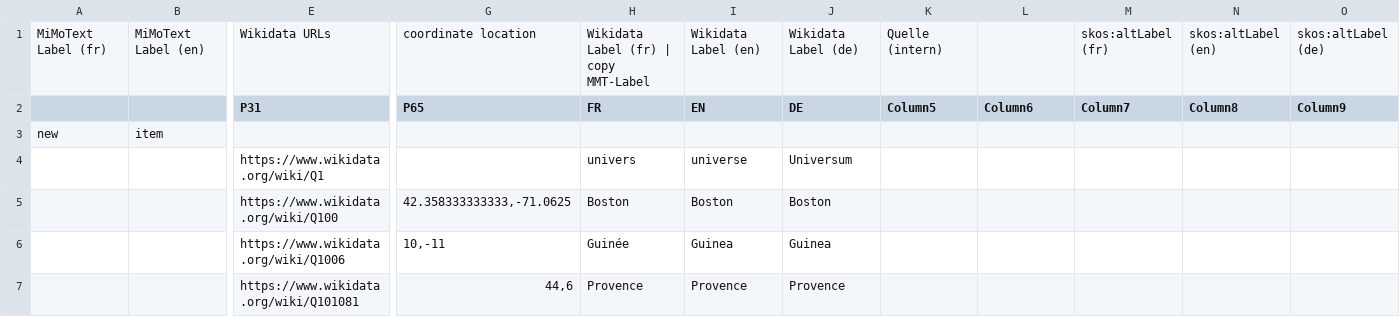
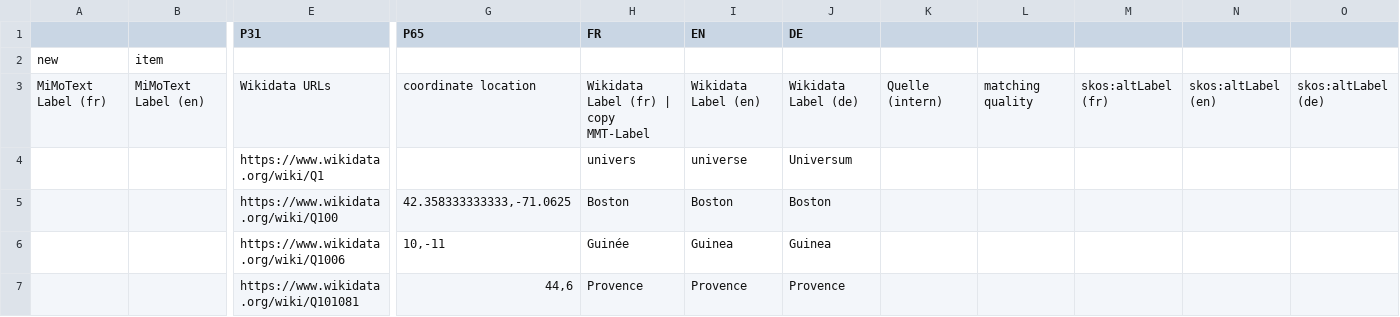
Before and after one commit to MiMoText/vocabularies, a TSV file: Raumvokabular.tsv, drawn as a sheet; only a part is shown, gaps mark what is left out; removed rows and columns are numbered as before the commit, all else as after; rows hold the shown columns only; the diff names each change by its address in the sheet, - before the commit and + after, or states it on an @@ line.

Commit message:
corrected header

```diff
--- a/Raumvokabular.tsv
+++ b/Raumvokabular.tsv
-row 1: MiMoText Label (fr) | MiMoText Label (en) | Wikidata URLs | coordinate location | Wikidata Label (fr) | copy MMT-Label | Wikidata Label (en) | Wikidata Label (de) | Quelle (intern) |  | skos:altLabel (fr) | skos:altLabel (en) | skos:altLabel (de)
-K1: Column5
+K1: (empty)
-L1: Column6
+L1: (empty)
-M1: Column7
+M1: (empty)
-N1: Column8
+N1: (empty)
-O1: Column9
+O1: (empty)
+row 3: MiMoText Label (fr) | MiMoText Label (en) | Wikidata URLs | coordinate location | Wikidata Label (fr) | copy MMT-Label | Wikidata Label (en) | Wikidata Label (de) | Quelle (intern) | matching quality | skos:altLabel (fr) | skos:altLabel (en) | skos:altLabel (de)
```
